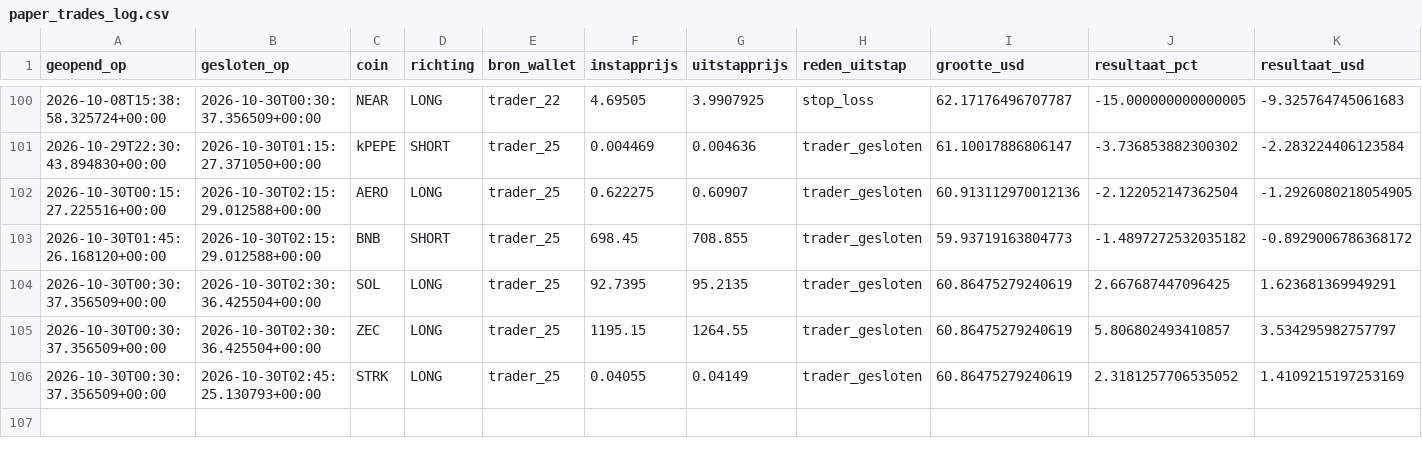
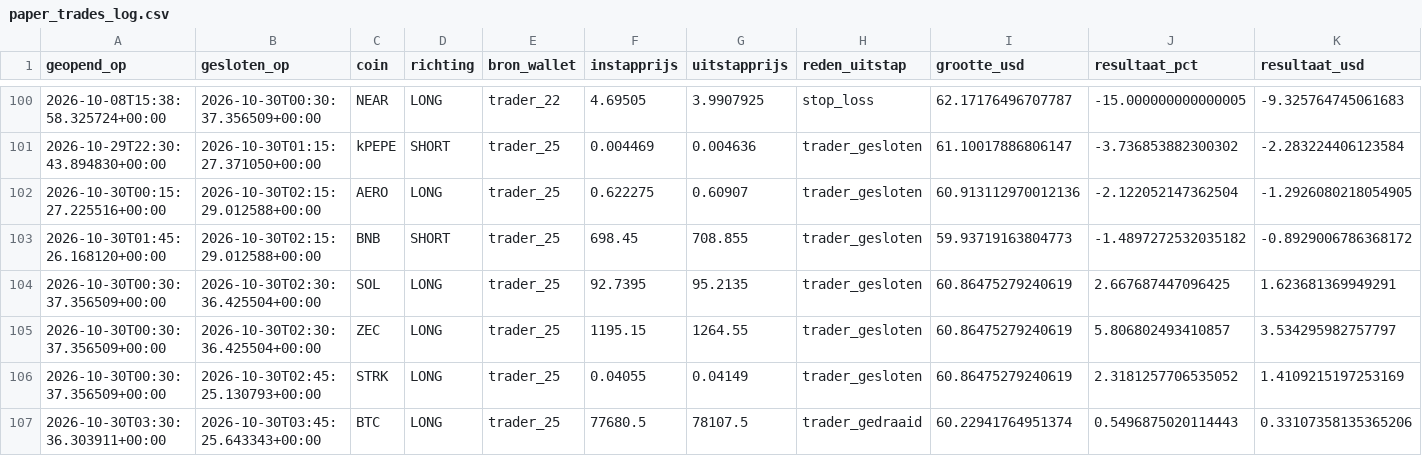
Before and after one commit to wave25031/copytrack, a CSV file: copytrack_voor_github/output/paper_trades_log.csv, drawn as a sheet; only a part is shown, gaps mark what is left out; rows hold the shown columns only; the diff names each change by its address in the sheet, - before the commit and + after, or states it on an @@ line.

```diff
--- a/copytrack_voor_github/output/paper_trades_log.csv
+++ b/copytrack_voor_github/output/paper_trades_log.csv
+row 107: 2026-10-30T03:30:36.303911+00:00 | 2026-10-30T03:45:25.643343+00:00 | BTC | LONG | trader_25 | 77680.5 | 78107.5 | trader_gedraaid | 60.22941764951374 | 0.5496875020114443 | 0.33107358135365206
```
Also changed, not shown: copytrack_voor_github/output/signals_log.csv, 2 other files.
